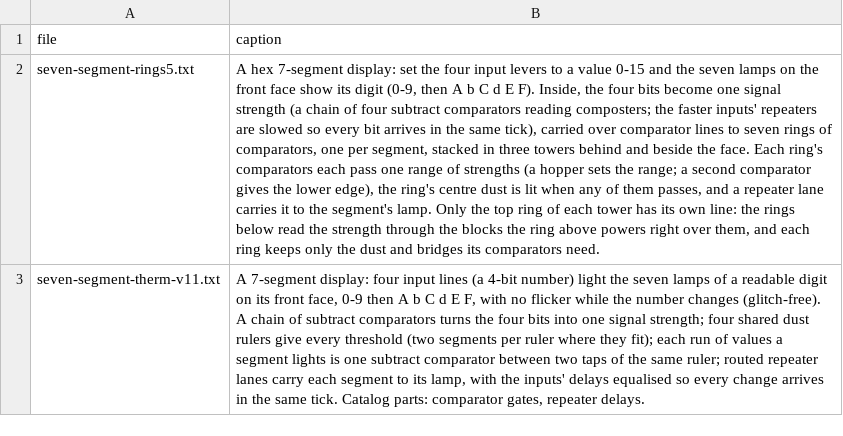
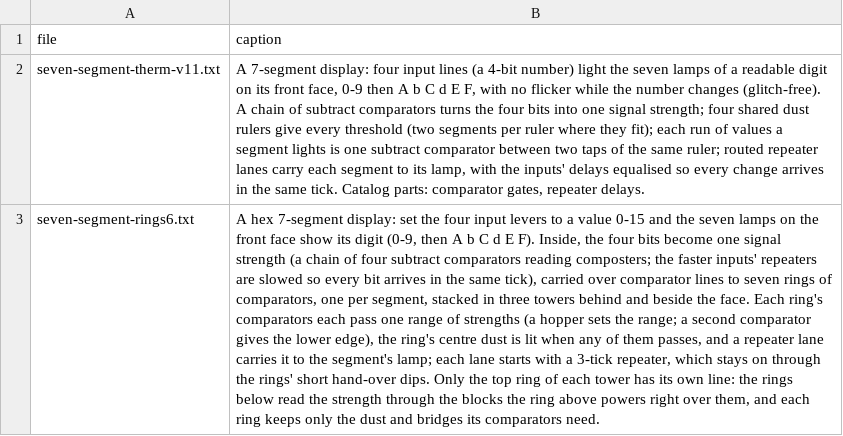
Before and after one commit to vjeux/minecraft-tas, a TSV file: designs/circuits/display/archive/captions.tsv, drawn as a sheet; removed rows and columns are numbered as before the commit, all else as after; the diff names each change by its address in the sheet, - before the commit and + after, or states it on an @@ line.

```diff
--- a/designs/circuits/display/archive/captions.tsv
+++ b/designs/circuits/display/archive/captions.tsv
-row 2: seven-segment-rings5.txt | A hex 7-segment display: set the four input levers to a value 0-15 and the seven lamps on the front face show its digit (0-9, then A b C d E F). Inside, the four bits become one signal strength (a chain of four subtract comparators reading composters; the faster inputs' repeaters are slowed so every bit arrives in the same tick), carried over comparator lines to seven rings of comparators, one per segment, stacked in three towers behind and beside the face. Each ring's comparators each pass one range of strengths (a hopper sets the range; a second comparator gives the lower edge), the ring's centre dust is lit when any of them passes, and a repeater lane carries it to the segment's lamp. Only the top ring of each tower has its own line: the rings below read the strength through the blocks the ring above powers right over them, and each ring keeps only the dust and bridges its comparators need.
+row 3: seven-segment-rings6.txt | A hex 7-segment display: set the four input levers to a value 0-15 and the seven lamps on the front face show its digit (0-9, then A b C d E F). Inside, the four bits become one signal strength (a chain of four subtract comparators reading composters; the faster inputs' repeaters are slowed so every bit arrives in the same tick), carried over comparator lines to seven rings of comparators, one per segment, stacked in three towers behind and beside the face. Each ring's comparators each pass one range of strengths (a hopper sets the range; a second comparator gives the lower edge), the ring's centre dust is lit when any of them passes, and a repeater lane carries it to the segment's lamp; each lane starts with a 3-tick repeater, which stays on through the rings' short hand-over dips. Only the top ring of each tower has its own line: the rings below read the strength through the blocks the ring above powers right over them, and each ring keeps only the dust and bridges its comparators need.
```
Also changed, not shown: designs/circuits/catalog.tsv, designs/circuits/display/archive/verdicts.tsv, 6 other files.
